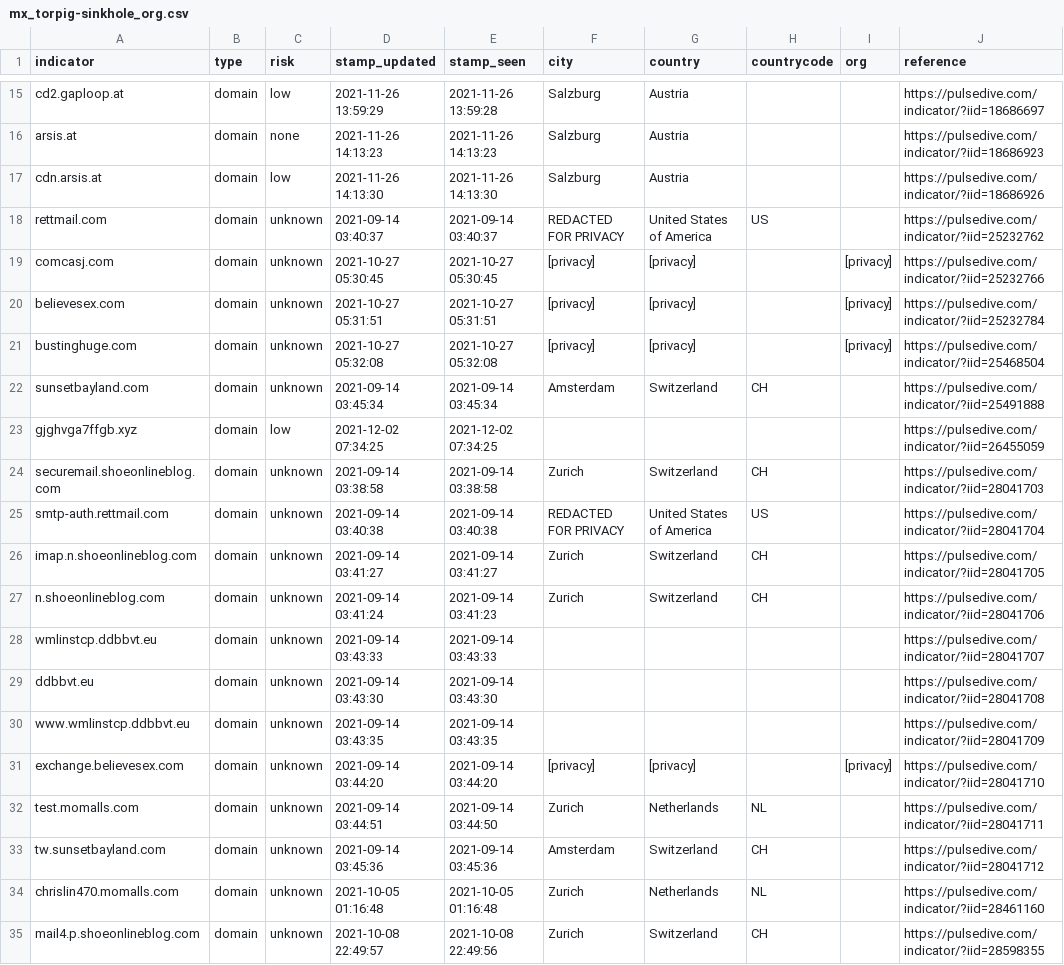
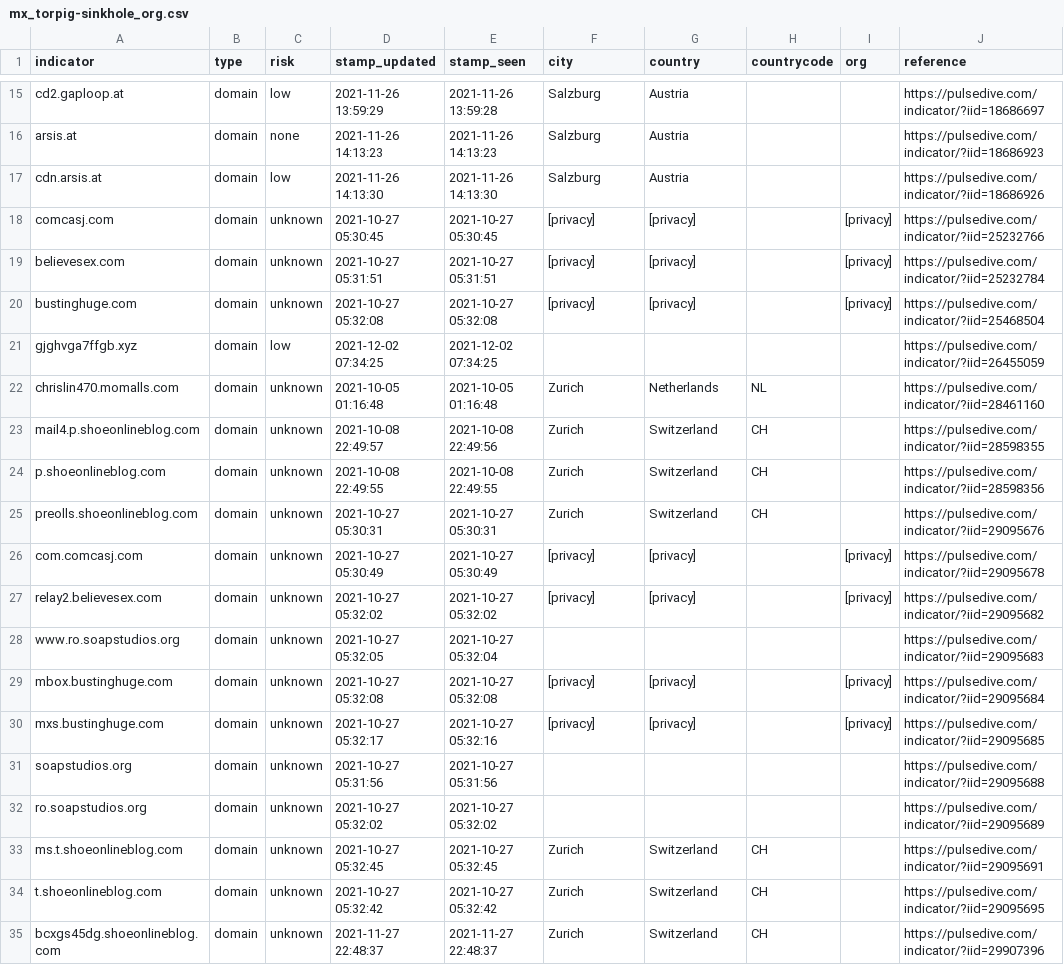
Before and after one commit to idunno101/Hosts_That_idunno, a CSV file: fetch-api-data-action/mx_torpig-sinkhole_org.csv, drawn as a sheet; only a part is shown, gaps mark what is left out; the shorter side is filled out with more unchanged rows.

```diff
--- a/fetch-api-data-action/mx_torpig-sinkhole_org.csv
+++ b/fetch-api-data-action/mx_torpig-sinkhole_org.csv
@@ -17,3 +17,2 @@ arsis.at,domain,none,"2021-11-26 14:13:23","2021-11-26 14:13:23",Salzburg,Austri
 cdn.arsis.at,domain,low,"2021-11-26 14:13:30","2021-11-26 14:13:30",Salzburg,Austria,,,https://pulsedive.com/indicator/?iid=18686926
-rettmail.com,domain,unknown,"2021-09-14 03:40:37","2021-09-14 03:40:37","REDACTED FOR PRIVACY","United States of America",US,,https://pulsedive.com/indicator/?iid=25232762
 comcasj.com,domain,unknown,"2021-10-27 05:30:45","2021-10-27 05:30:45",[privacy],[privacy],,[privacy],https://pulsedive.com/indicator/?iid=25232766
@@ -21,14 +20,3 @@ believesex.com,domain,unknown,"2021-10-27 05:31:51","2021-10-27 05:31:51",[priva
 bustinghuge.com,domain,unknown,"2021-10-27 05:32:08","2021-10-27 05:32:08",[privacy],[privacy],,[privacy],https://pulsedive.com/indicator/?iid=25468504
-sunsetbayland.com,domain,unknown,"2021-09-14 03:45:34","2021-09-14 03:45:34",Amsterdam,Switzerland,CH,,https://pulsedive.com/indicator/?iid=25491888
 gjghvga7ffgb.xyz,domain,low,"2021-12-02 07:34:25","2021-12-02 07:34:25",,,,,https://pulsedive.com/indicator/?iid=26455059
-securemail.shoeonlineblog.com,domain,unknown,"2021-09-14 03:38:58","2021-09-14 03:38:58",Zurich,Switzerland,CH,,https://pulsedive.com/indicator/?iid=28041703
-smtp-auth.rettmail.com,domain,unknown,"2021-09-14 03:40:38","2021-09-14 03:40:38","REDACTED FOR PRIVACY","United States of America",US,,https://pulsedive.com/indicator/?iid=28041704
-imap.n.shoeonlineblog.com,domain,unknown,"2021-09-14 03:41:27","2021-09-14 03:41:27",Zurich,Switzerland,CH,,https://pulsedive.com/indicator/?iid=28041705
-n.shoeonlineblog.com,domain,unknown,"2021-09-14 03:41:24","2021-09-14 03:41:23",Zurich,Switzerland,CH,,https://pulsedive.com/indicator/?iid=28041706
-wmlinstcp.ddbbvt.eu,domain,unknown,"2021-09-14 03:43:33","2021-09-14 03:43:33",,,,,https://pulsedive.com/indicator/?iid=28041707
-ddbbvt.eu,domain,unknown,"2021-09-14 03:43:30","2021-09-14 03:43:30",,,,,https://pulsedive.com/indicator/?iid=28041708
-www.wmlinstcp.ddbbvt.eu,domain,unknown,"2021-09-14 03:43:35","2021-09-14 03:43:35",,,,,https://pulsedive.com/indicator/?iid=28041709
-exchange.believesex.com,domain,unknown,"2021-09-14 03:44:20","2021-09-14 03:44:20",[privacy],[privacy],,[privacy],https://pulsedive.com/indicator/?iid=28041710
-test.momalls.com,domain,unknown,"2021-09-14 03:44:51","2021-09-14 03:44:50",Zurich,Netherlands,NL,,https://pulsedive.com/indicator/?iid=28041711
-tw.sunsetbayland.com,domain,unknown,"2021-09-14 03:45:36","2021-09-14 03:45:36",Amsterdam,Switzerland,CH,,https://pulsedive.com/indicator/?iid=28041712
 chrislin470.momalls.com,domain,unknown,"2021-10-05 01:16:48","2021-10-05 01:16:48",Zurich,Netherlands,NL,,https://pulsedive.com/indicator/?iid=28461160
```
Also changed, not shown: 1 other file.
